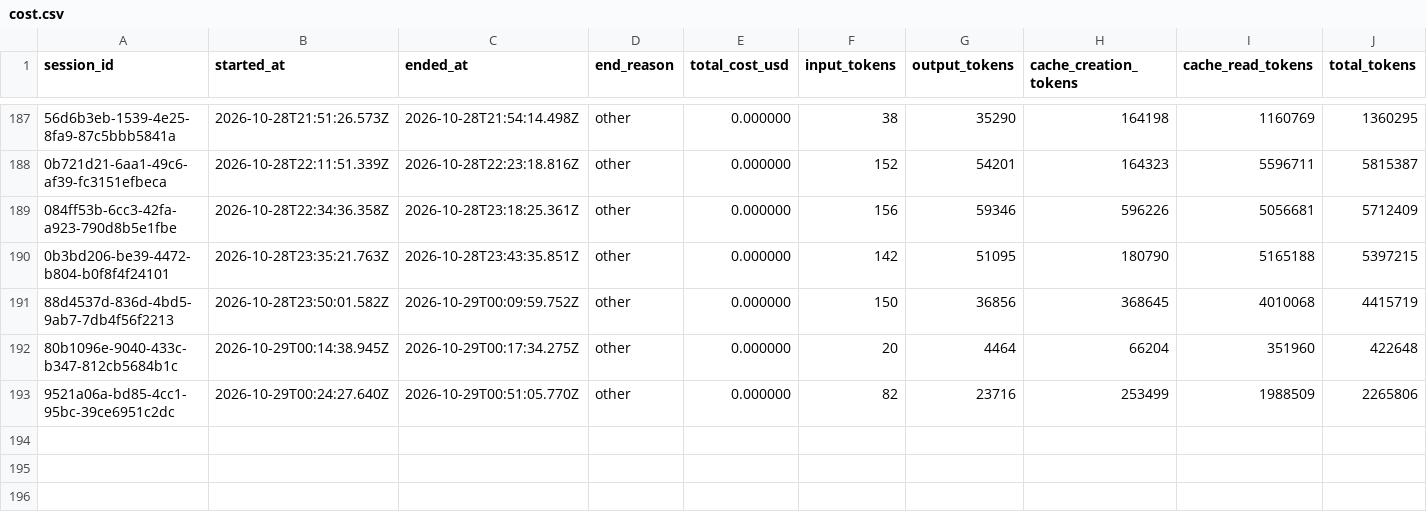
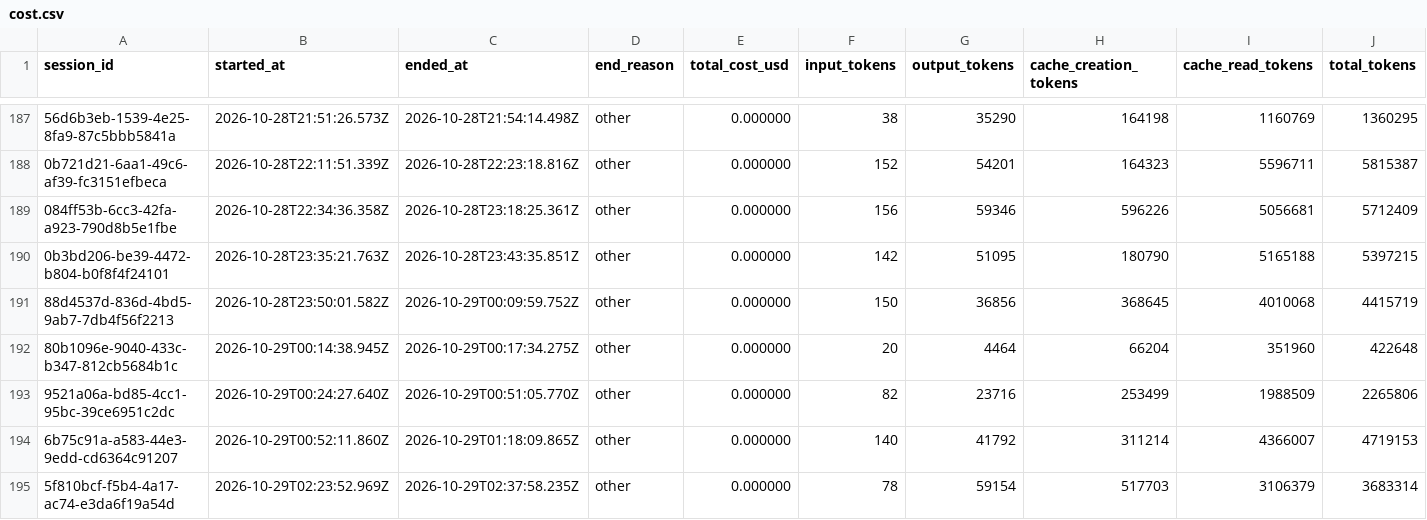
Before and after one commit to deniskrizanovic/collaborativegherkin, a CSV file: tokencost/cost.csv, drawn as a sheet; only a part is shown, gaps mark what is left out; rows hold the shown columns only; the diff names each change by its address in the sheet, - before the commit and + after, or states it on an @@ line.

```diff
--- a/tokencost/cost.csv
+++ b/tokencost/cost.csv
+row 194: 6b75c91a-a583-44e3-9edd-cd6364c91207 | 2026-10-29T00:52:11.860Z | 2026-10-29T01:18:09.865Z | other | 0.000000 | 140 | 41792 | 311214 | 4366007 | 4719153
+row 195: 5f810bcf-f5b4-4a17-ac74-e3da6f19a54d | 2026-10-29T02:23:52.969Z | 2026-10-29T02:37:58.235Z | other | 0.000000 | 78 | 59154 | 517703 | 3106379 | 3683314
```
Also changed, not shown: 10 other files.
